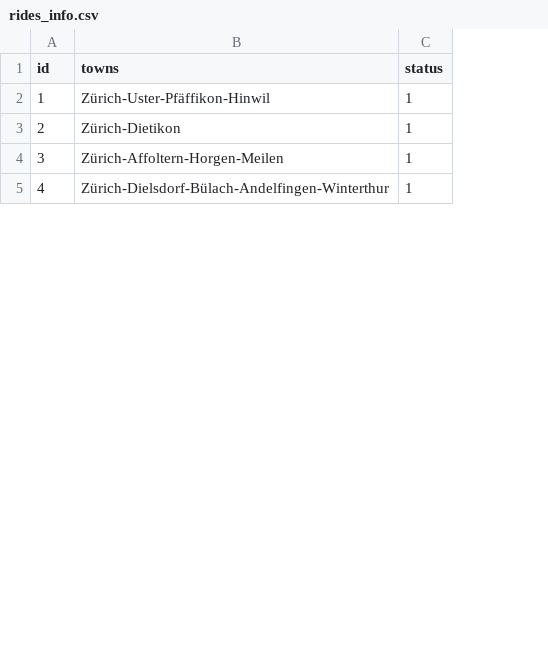
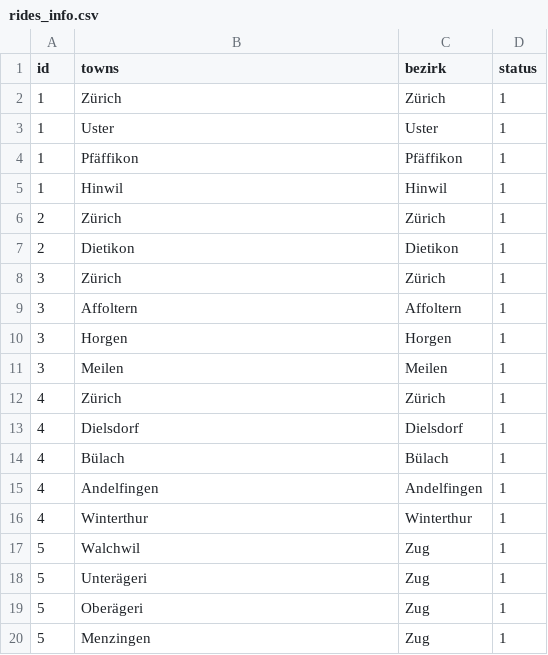
Before and after one commit to harshadms/swiss_tour_visualization, a CSV file: rides/rides_info.csv, drawn as a sheet; only a part is shown; addresses are those after the commit; the diff covers the shown part only; the diff names each change by its address in the sheet, - before the commit and + after, or states it on an @@ line.

```diff
--- a/rides/rides_info.csv
+++ b/rides/rides_info.csv
+column C (bezirk), row 4: Pfäffikon; row 7: Dietikon; row 9: Affoltern; row 15: Andelfingen
+row 2: 1 | Zürich | Zürich | 1
+row 3: 1 | Uster | Uster | 1
-B4 (towns): Zürich-Uster-Pfäffikon-Hinwil
+B4 (towns): Pfäffikon
+row 5: 1 | Hinwil | Hinwil | 1
+row 6: 2 | Zürich | Zürich | 1
-B7 (towns): Zürich-Dietikon
+B7 (towns): Dietikon
+row 8: 3 | Zürich | Zürich | 1
-B9 (towns): Zürich-Affoltern-Horgen-Meilen
+B9 (towns): Affoltern
+row 10: 3 | Horgen | Horgen | 1
+row 11: 3 | Meilen | Meilen | 1
+row 12: 4 | Zürich | Zürich | 1
+row 13: 4 | Dielsdorf | Dielsdorf | 1
+row 14: 4 | Bülach | Bülach | 1
-B15 (towns): Zürich-Dielsdorf-Bülach-Andelfingen-Winterthur
+B15 (towns): Andelfingen
+row 16: 4 | Winterthur | Winterthur | 1
+row 17: 5 | Walchwil | Zug | 1
+row 18: 5 | Unterägeri | Zug | 1
+row 19: 5 | Oberägeri | Zug | 1
+row 20: 5 | Menzingen | Zug | 1
```
Also changed, not shown: 22 added rows and 2 edited cells elsewhere in this file, rides/towns.csv, 7 other files.
